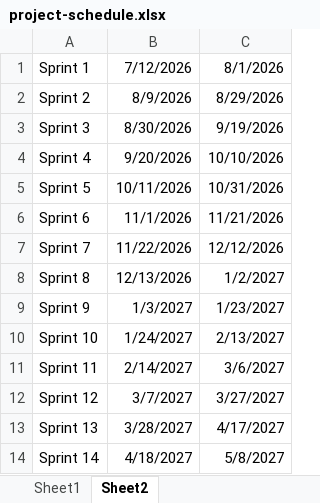
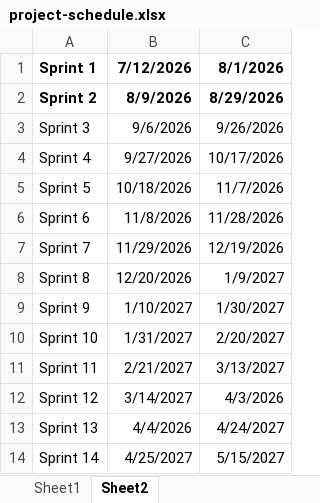
Before and after one commit to jeffkrystek/Yek_flashcard, an Excel workbook: docs/project-management/project-schedule.xlsx, sheet Sheet2, drawn as a sheet; values as stored, in another font and other column widths than the file's, no borders; the diff names each change by its address in the sheet, - before the commit and + after, or states it on an @@ line.

```diff
--- a/docs/project-management/project-schedule.xlsx (sheet Sheet2)
+++ b/docs/project-management/project-schedule.xlsx (sheet Sheet2)
-A1:C2 bold: off
+A1:C2 bold: on
-B3: 8/30/2026
+B3: 9/6/2026
-C3: 9/19/2026
+C3: 9/26/2026
-B4: 9/20/2026
+B4: 9/27/2026
-C4: 10/10/2026
+C4: 10/17/2026
-B5: 10/11/2026
+B5: 10/18/2026
-C5: 10/31/2026
+C5: 11/7/2026
-B6: 11/1/2026
+B6: 11/8/2026
-C6: 11/21/2026
+C6: 11/28/2026
-B7: 11/22/2026
+B7: 11/29/2026
-C7: 12/12/2026
+C7: 12/19/2026
-B8: 12/13/2026
+B8: 12/20/2026
-C8: 1/2/2027
+C8: 1/9/2027
-B9: 1/3/2027
+B9: 1/10/2027
-C9: 1/23/2027
+C9: 1/30/2027
-B10: 1/24/2027
+B10: 1/31/2027
-C10: 2/13/2027
+C10: 2/20/2027
-B11: 2/14/2027
+B11: 2/21/2027
-C11: 3/6/2027
+C11: 3/13/2027
-B12: 3/7/2027
+B12: 3/14/2027
-C12: 3/27/2027
+C12: 4/3/2026
-B13: 3/28/2027
+B13: 4/4/2026
-C13: 4/17/2027
+C13: 4/24/2027
-B14: 4/18/2027
+B14: 4/25/2027
-C14: 5/8/2027
+C14: 5/15/2027
```
Also changed, not shown: sheet Sheet1, 10 other files.
